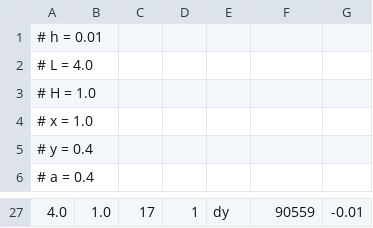
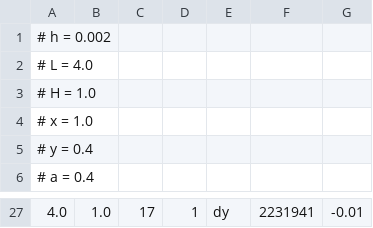
Before and after one commit to annepoot/probfem, a CSV file: experiments/inverse/hole_cantilever/ground-truth.csv, drawn as a sheet; only a part is shown, gaps mark what is left out; the diff covers the shown part only; the diff names each change by its address in the sheet, - before the commit and + after, or states it on an @@ line.

Commit message:
Made ground truth consist of an even finer mesh

```diff
--- a/experiments/inverse/hole_cantilever/ground-truth.csv
+++ b/experiments/inverse/hole_cantilever/ground-truth.csv
-A1: # h = 0.01
+A1: # h = 0.002
-F27: 90559
+F27: 2231941
```
Also changed, not shown: 1 added row, 1 removed row and 30 edited cells elsewhere in this file, 1 other file.
